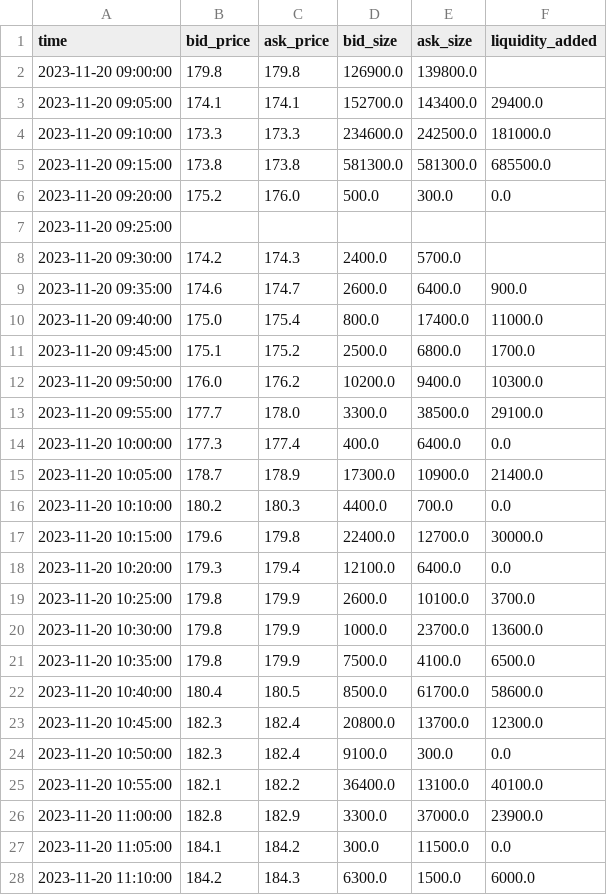
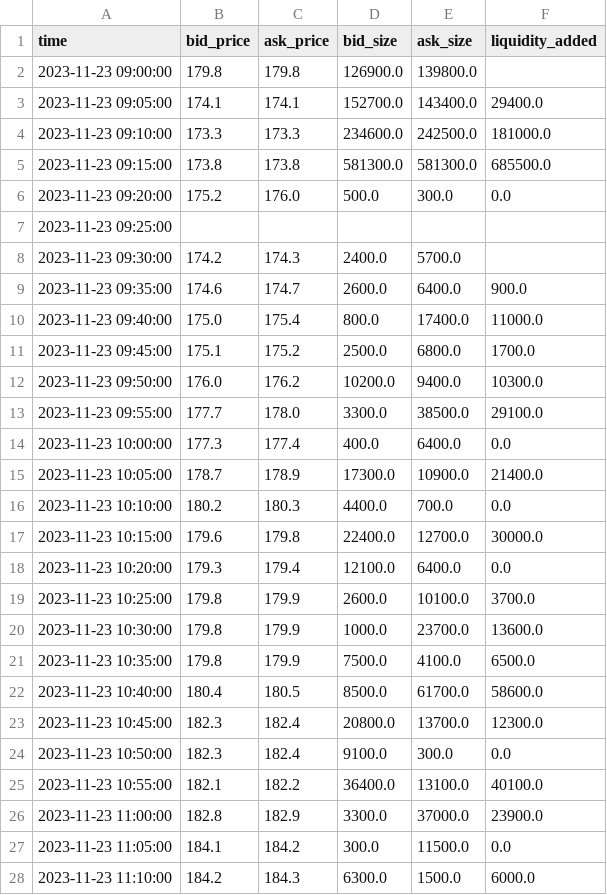
Before and after one commit to goodluck-codetest/codetest, a CSV file: quant1/output/task_1/aggregation/quotes_aggregate.csv, drawn as a sheet; only a part is shown; the diff covers the shown part only.

```diff
--- a/quant1/output/task_1/aggregation/quotes_aggregate.csv
+++ b/quant1/output/task_1/aggregation/quotes_aggregate.csv
@@ -1,28 +1,28 @@
 time,bid_price,ask_price,bid_size,ask_size,liquidity_added
-2023-11-20 09:00:00,179.8,179.8,126900.0,139800.0,
-2023-11-20 09:05:00,174.1,174.1,152700.0,143400.0,29400.0
-2023-11-20 09:10:00,173.3,173.3,234600.0,242500.0,181000.0
-2023-11-20 09:15:00,173.8,173.8,581300.0,581300.0,685500.0
-2023-11-20 09:20:00,175.2,176.0,500.0,300.0,0.0
-2023-11-20 09:25:00,,,,,
-2023-11-20 09:30:00,174.2,174.3,2400.0,5700.0,
-2023-11-20 09:35:00,174.6,174.7,2600.0,6400.0,900.0
-2023-11-20 09:40:00,175.0,175.4,800.0,17400.0,11000.0
-2023-11-20 09:45:00,175.1,175.2,2500.0,6800.0,1700.0
-2023-11-20 09:50:00,176.0,176.2,10200.0,9400.0,10300.0
-2023-11-20 09:55:00,177.7,178.0,3300.0,38500.0,29100.0
-2023-11-20 10:00:00,177.3,177.4,400.0,6400.0,0.0
-2023-11-20 10:05:00,178.7,178.9,17300.0,10900.0,21400.0
-2023-11-20 10:10:00,180.2,180.3,4400.0,700.0,0.0
-2023-11-20 10:15:00,179.6,179.8,22400.0,12700.0,30000.0
-2023-11-20 10:20:00,179.3,179.4,12100.0,6400.0,0.0
-2023-11-20 10:25:00,179.8,179.9,2600.0,10100.0,3700.0
-2023-11-20 10:30:00,179.8,179.9,1000.0,23700.0,13600.0
-2023-11-20 10:35:00,179.8,179.9,7500.0,4100.0,6500.0
-2023-11-20 10:40:00,180.4,180.5,8500.0,61700.0,58600.0
-2023-11-20 10:45:00,182.3,182.4,20800.0,13700.0,12300.0
-2023-11-20 10:50:00,182.3,182.4,9100.0,300.0,0.0
-2023-11-20 10:55:00,182.1,182.2,36400.0,13100.0,40100.0
-2023-11-20 11:00:00,182.8,182.9,3300.0,37000.0,23900.0
-2023-11-20 11:05:00,184.1,184.2,300.0,11500.0,0.0
-2023-11-20 11:10:00,184.2,184.3,6300.0,1500.0,6000.0
+2023-11-23 09:00:00,179.8,179.8,126900.0,139800.0,
+2023-11-23 09:05:00,174.1,174.1,152700.0,143400.0,29400.0
+2023-11-23 09:10:00,173.3,173.3,234600.0,242500.0,181000.0
+2023-11-23 09:15:00,173.8,173.8,581300.0,581300.0,685500.0
+2023-11-23 09:20:00,175.2,176.0,500.0,300.0,0.0
+2023-11-23 09:25:00,,,,,
+2023-11-23 09:30:00,174.2,174.3,2400.0,5700.0,
+2023-11-23 09:35:00,174.6,174.7,2600.0,6400.0,900.0
+2023-11-23 09:40:00,175.0,175.4,800.0,17400.0,11000.0
+2023-11-23 09:45:00,175.1,175.2,2500.0,6800.0,1700.0
+2023-11-23 09:50:00,176.0,176.2,10200.0,9400.0,10300.0
+2023-11-23 09:55:00,177.7,178.0,3300.0,38500.0,29100.0
+2023-11-23 10:00:00,177.3,177.4,400.0,6400.0,0.0
+2023-11-23 10:05:00,178.7,178.9,17300.0,10900.0,21400.0
+2023-11-23 10:10:00,180.2,180.3,4400.0,700.0,0.0
+2023-11-23 10:15:00,179.6,179.8,22400.0,12700.0,30000.0
+2023-11-23 10:20:00,179.3,179.4,12100.0,6400.0,0.0
+2023-11-23 10:25:00,179.8,179.9,2600.0,10100.0,3700.0
+2023-11-23 10:30:00,179.8,179.9,1000.0,23700.0,13600.0
+2023-11-23 10:35:00,179.8,179.9,7500.0,4100.0,6500.0
+2023-11-23 10:40:00,180.4,180.5,8500.0,61700.0,58600.0
+2023-11-23 10:45:00,182.3,182.4,20800.0,13700.0,12300.0
+2023-11-23 10:50:00,182.3,182.4,9100.0,300.0,0.0
+2023-11-23 10:55:00,182.1,182.2,36400.0,13100.0,40100.0
+2023-11-23 11:00:00,182.8,182.9,3300.0,37000.0,23900.0
+2023-11-23 11:05:00,184.1,184.2,300.0,11500.0,0.0
+2023-11-23 11:10:00,184.2,184.3,6300.0,1500.0,6000.0
```
Also changed, not shown: 59 edited cells elsewhere in this file, quant1/output/task_1/aggregation/trades_aggregate.csv, 10 other files.
